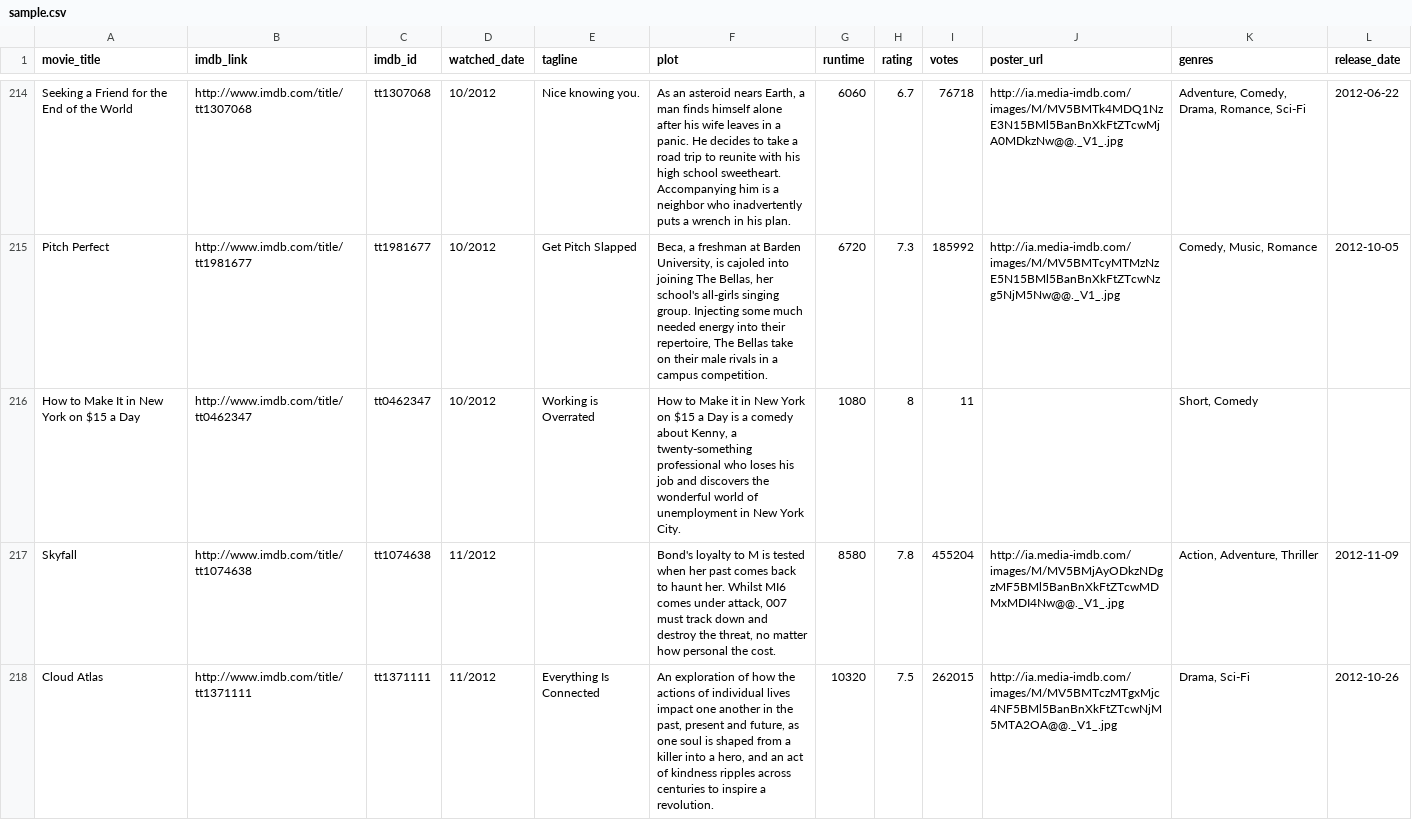
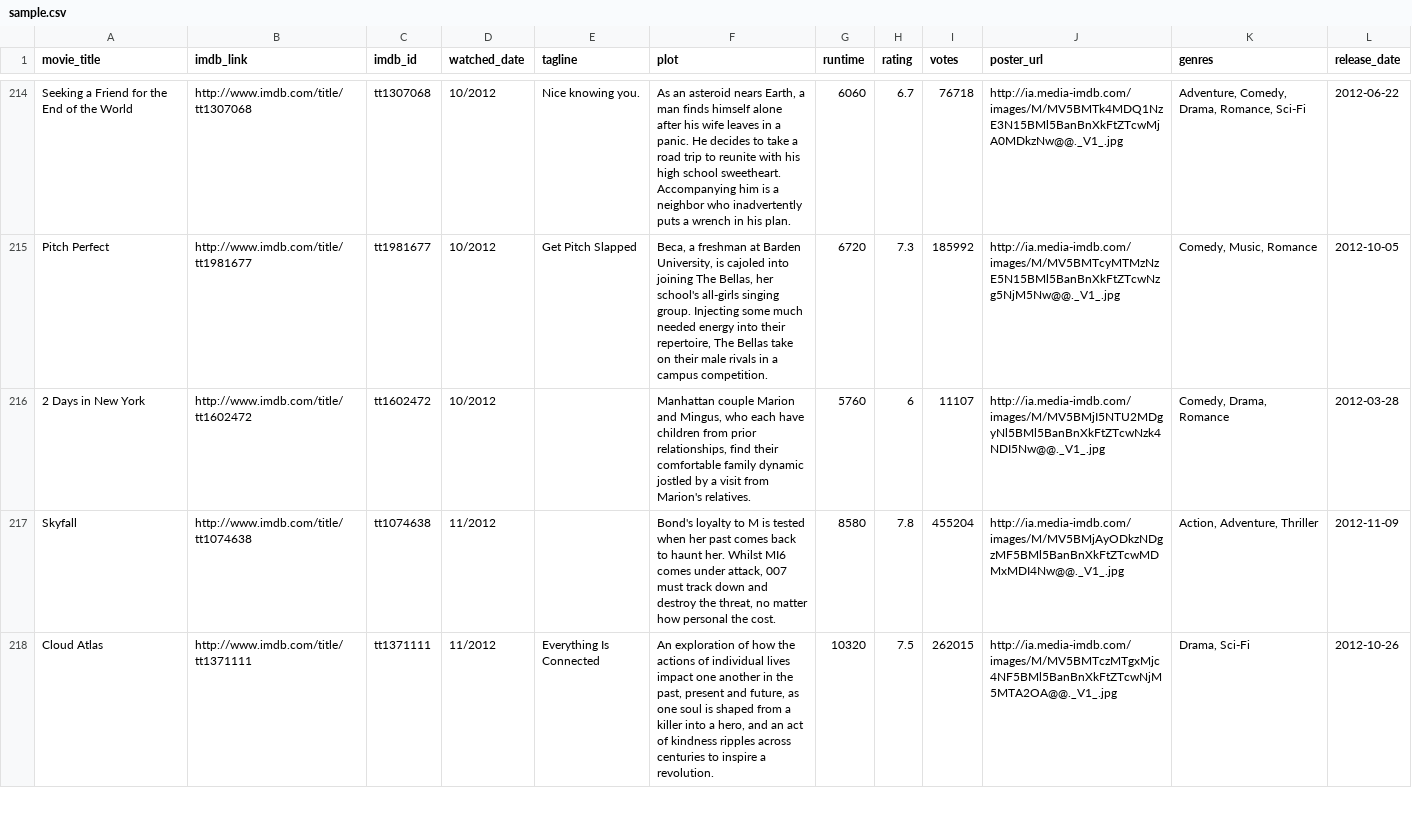
Before and after one commit to jermspeaks/Personal-Media-Project, a CSV file: sample.csv, drawn as a sheet; only a part is shown, gaps mark what is left out; removed rows and columns are numbered as before the commit, all else as after; the diff names each change by its address in the sheet, - before the commit and + after, or states it on an @@ line.

Commit message:
mod to watching new york

```diff
--- a/sample.csv
+++ b/sample.csv
-row 216: How to Make It in New York on $15 a Day | http://www.imdb.com/title/tt0462347 | tt0462347 | 10/2012 | Working is Overrated | How to Make it in New York on $15 a Day is a comedy about Kenny, a twenty-something professional who loses his job and discovers the wonderful world of unemployment in New York City. | 1080 | 8 | 11 |  | Short, Comedy
+row 216: 2 Days in New York | http://www.imdb.com/title/tt1602472 | tt1602472 | 10/2012 |  | Manhattan couple Marion and Mingus, who each have children from prior relationships, find their comfortable family dynamic jostled by a visit from Marion's relatives. | 5760 | 6 | 11107 | http://ia.media-imdb.com/images/M/MV5BMjI5NTU2MDgyNl5BMl5BanBnXkFtZTcwNzk4NDI5Nw@@._V1_.jpg | Comedy, Drama, Romance | 2012-03-28
```
Also changed, not shown: watched-movies.csv, 1 other file.
